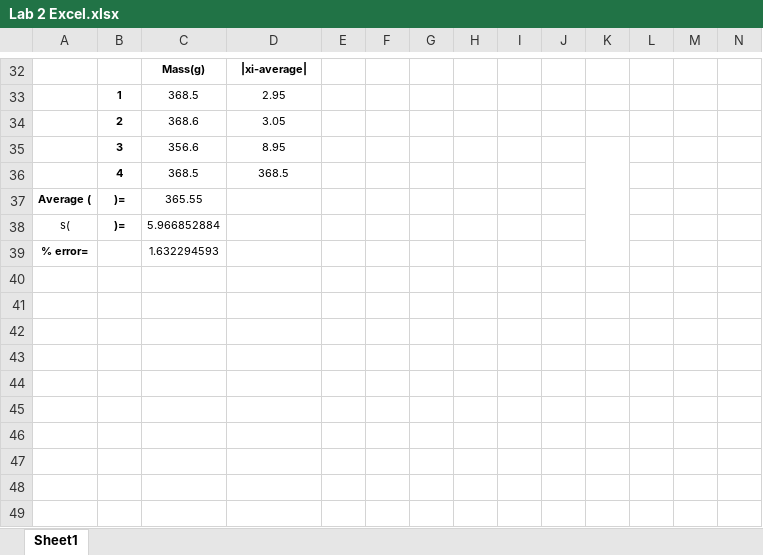
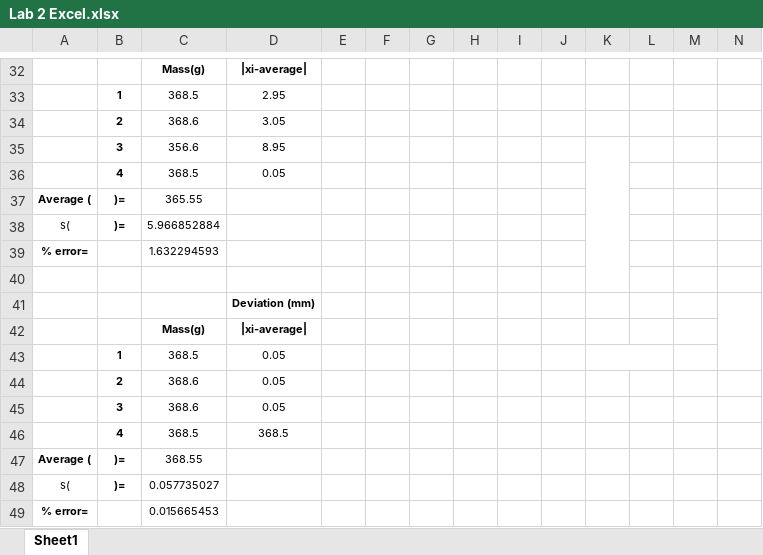
Before and after one commit to PeasonThePea/Physic_Lab, an Excel workbook: Lab 2 Excel.xlsx, sheet Sheet1, drawn as a sheet; only a part is shown, gaps mark what is left out; values as stored, in another font and other column widths than the file's, no borders; rows hold the shown columns only; the diff names each change by its address in the sheet, - before the commit and + after, or states it on an @@ line.

```diff
--- a/Lab 2 Excel.xlsx (sheet Sheet1)
+++ b/Lab 2 Excel.xlsx (sheet Sheet1)
-D36: 368.5
+D36: 0.05
+row 40: (empty)
+row 41:  |  |  | Deviation (mm)
+row 42:  |  | Mass(g) | |xi-average
+row 43:  | 1 | 368.5 | 0.05
+row 44:  | 2 | 368.6 | 0.05
+row 45:  | 3 | 368.6 | 0.05
+row 46:  | 4 | 368.5 | 368.5
+row 47: Average ( | )= | 368.55
+row 48: s( | )= | 0.057735027
+row 49: % error= |  | 0.015665453
```
Also changed, not shown: 1 other file.
